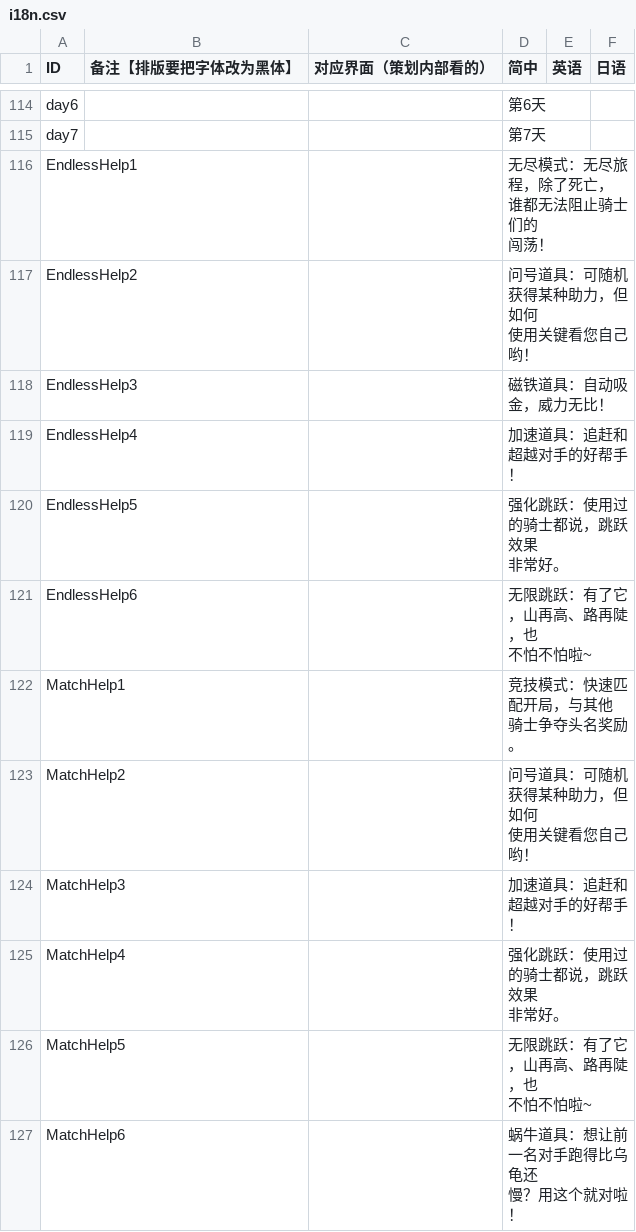
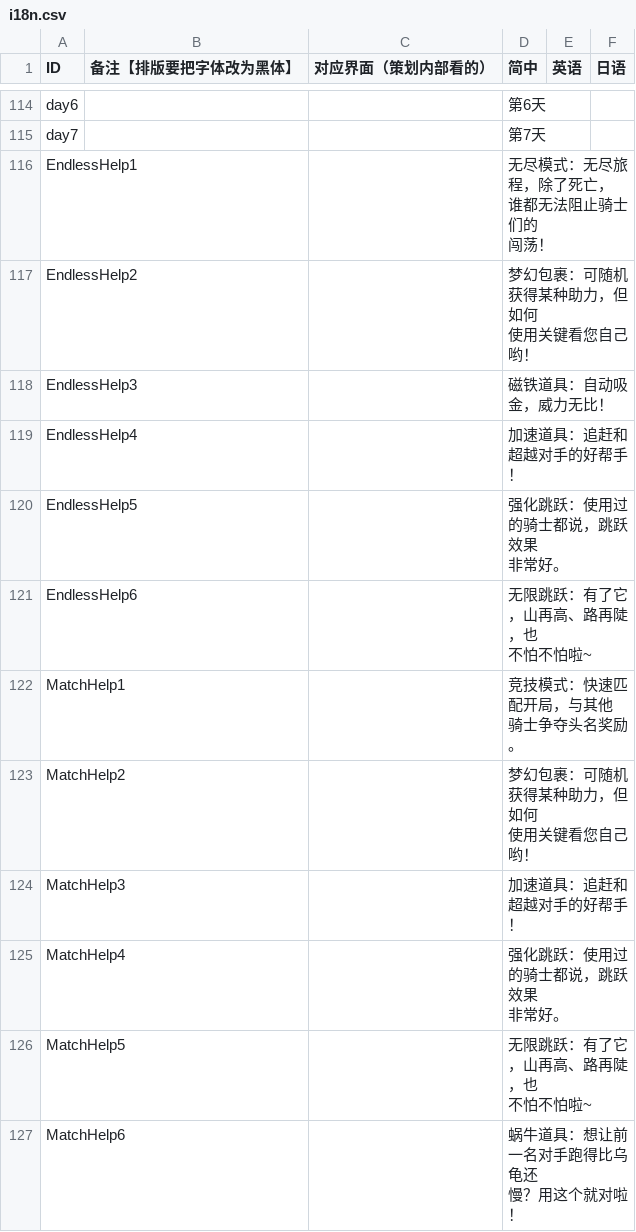
Before and after one commit to Aran1992/bike, a CSV file: i18n.csv, drawn as a sheet; only a part is shown, gaps mark what is left out; the diff covers the shown part only.

```diff
--- a/i18n.csv
+++ b/i18n.csv
@@ -143,4 +143,4 @@ EndlessHelp1,,,"无尽模式：无尽旅程，除了死亡，
                   闯荡！",,
-EndlessHelp2,,,"问号道具：可随机获得某种助力，但如何
-                  使用关键看您自己哟！",,
+EndlessHelp2,,,"梦幻包裹：可随机获得某种助力，但如何
+                  使用关键看您自己哟！",,
 EndlessHelp3,,,磁铁道具：自动吸金，威力无比！,,
@@ -153,4 +153,4 @@ MatchHelp1,,,"竞技模式：快速匹配开局，与其他
                   骑士争夺头名奖励。",,
-MatchHelp2,,,"问号道具：可随机获得某种助力，但如何
-                  使用关键看您自己哟！",,
+MatchHelp2,,,"梦幻包裹：可随机获得某种助力，但如何
+                  使用关键看您自己哟！",,
 MatchHelp3,,,加速道具：追赶和超越对手的好帮手！,,
```
Also changed, not shown: 33 added rows and 12 edited cells elsewhere in this file, 4 other files.
